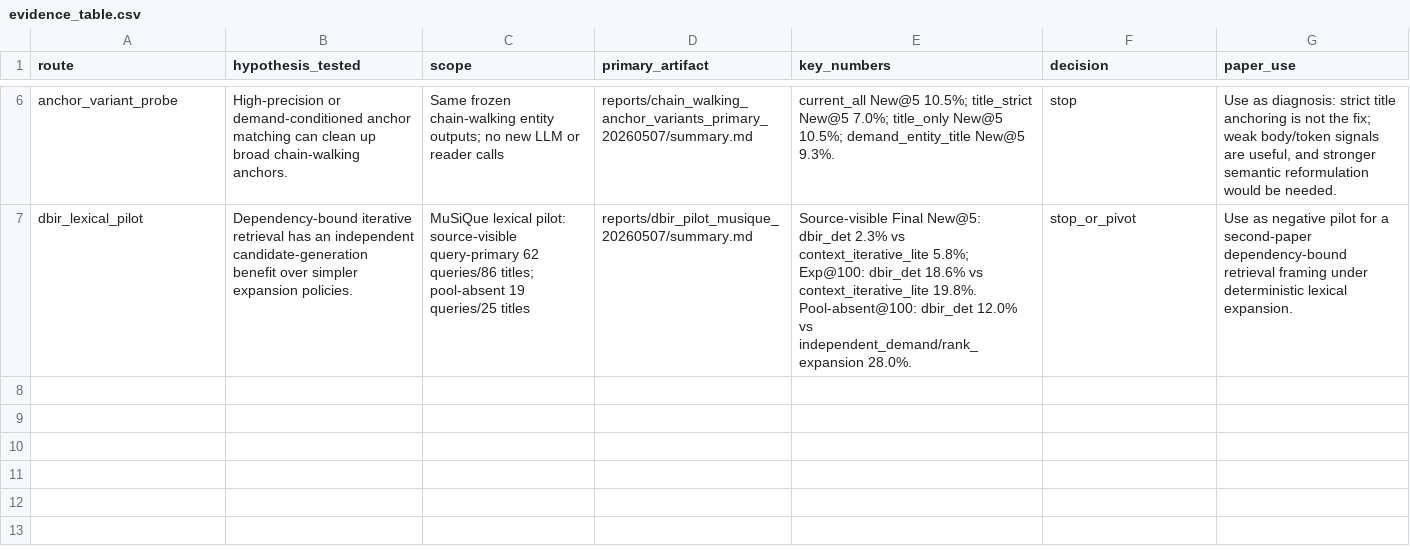
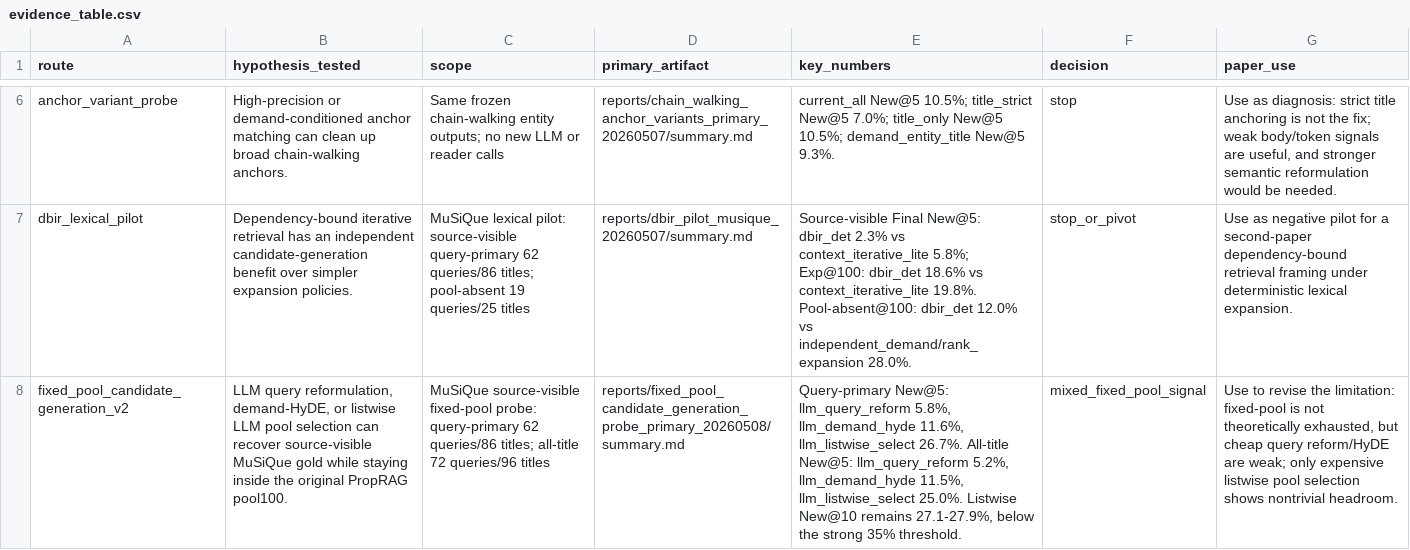
Before and after one commit to codesssss/HippoRAG, a CSV file: reports/musique_failure_synthesis_20260507/evidence_table.csv, drawn as a sheet; only a part is shown, gaps mark what is left out; the diff names each change by its address in the sheet, - before the commit and + after, or states it on an @@ line.

Commit message:
add fixed-pool candidate generation probe

```diff
--- a/reports/musique_failure_synthesis_20260507/evidence_table.csv
+++ b/reports/musique_failure_synthesis_20260507/evidence_table.csv
+row 8: fixed_pool_candidate_generation_v2 | LLM query reformulation, demand-HyDE, or listwise LLM pool selection can recover source-visible MuSiQue gold while staying inside the original PropRAG pool100. | MuSiQue source-visible fixed-pool probe: query-primary 62 queries/86 titles; all-title 72 queries/96 titles | reports/fixed_pool_candidate_generation_probe_primary_20260508/summary.md | Query-primary New@5: llm_query_reform 5.8%, llm_demand_hyde 11.6%, llm_listwise_select 26.7%. All-title New@5: llm_query_reform 5.2%, llm_demand_hyde 11.5%, llm_listwise_select 25.0%. Listwise New@10 remains 27.1-27.9%, below the strong 35% threshold. | mixed_fixed_pool_signal | Use to revise the limitation: fixed-pool is not theoretically exhausted, but cheap query reform/HyDE are weak; only expensive listwise pool selection shows nontrivial headroom.
```
Also changed, not shown: reports/musique_failure_synthesis_20260507/decision_matrix.csv, 16 other files.
